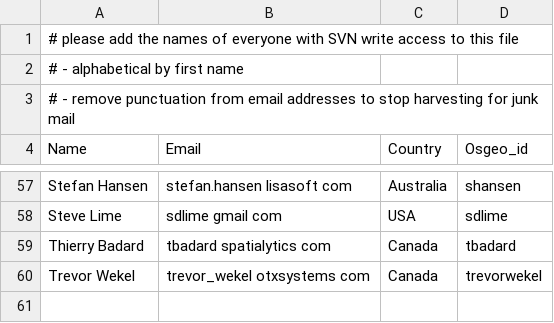
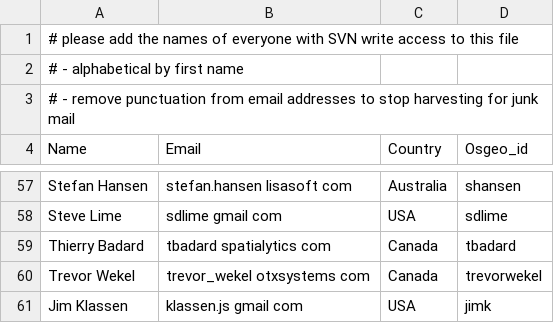
Before and after one commit to bermud/OSGeoLive-svn, a CSV file: doc/contributors.csv, drawn as a sheet; only a part is shown, gaps mark what is left out; the diff names each change by its address in the sheet, - before the commit and + after, or states it on an @@ line.

Commit message:
Add myself (jimk) to the contributors list.
git-svn-id: http://svn.osgeo.org/osgeo/livedvd/gisvm/trunk@6630 7da46fd8-bd2a-0410-a152-cf9810cf5b10

```diff
--- a/doc/contributors.csv
+++ b/doc/contributors.csv
+row 61: Jim Klassen | klassen.js gmail com | USA | jimk
```
